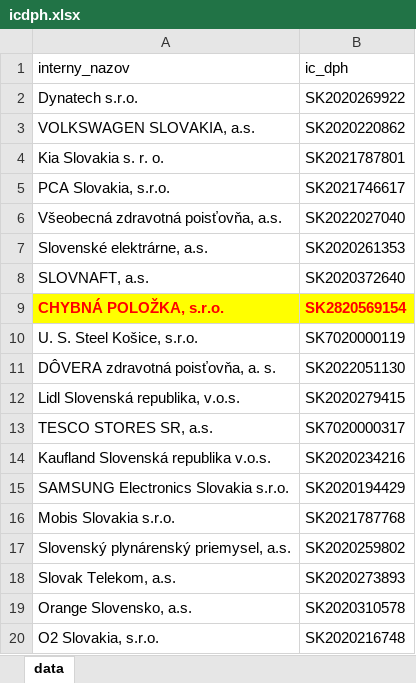
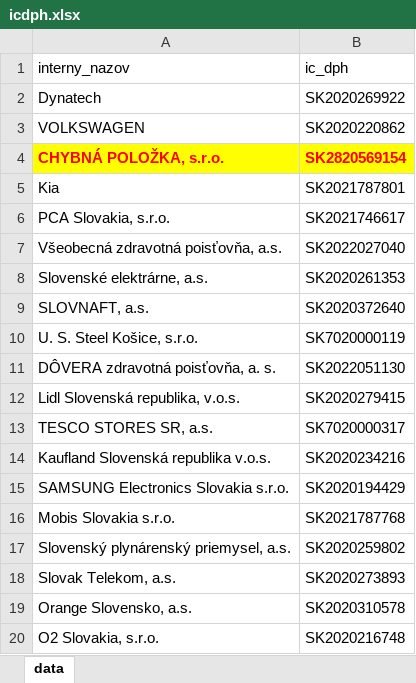
Before and after one commit to mirobartanus/icdph-iban, an Excel workbook: icdph.xlsx, sheet data, drawn as a sheet; values as stored, in another font and other column widths than the file's, no borders; addresses are those after the commit; the diff names each change by its address in the sheet, - before the commit and + after, or states it on an @@ line.

```diff
--- a/icdph.xlsx (sheet data)
+++ b/icdph.xlsx (sheet data)
-A2 (interny_nazov): Dynatech s.r.o.
+A2 (interny_nazov): Dynatech
-A3 (interny_nazov): VOLKSWAGEN SLOVAKIA, a.s.
+A3 (interny_nazov): VOLKSWAGEN
@@ row 9 moved to row 4: CHYBNÁ POLOŽKA, s.r.o. @@
-A5 (interny_nazov): Kia Slovakia s. r. o.
+A5 (interny_nazov): Kia
```
Also changed, not shown: iban.xlsx, 4 other files.
